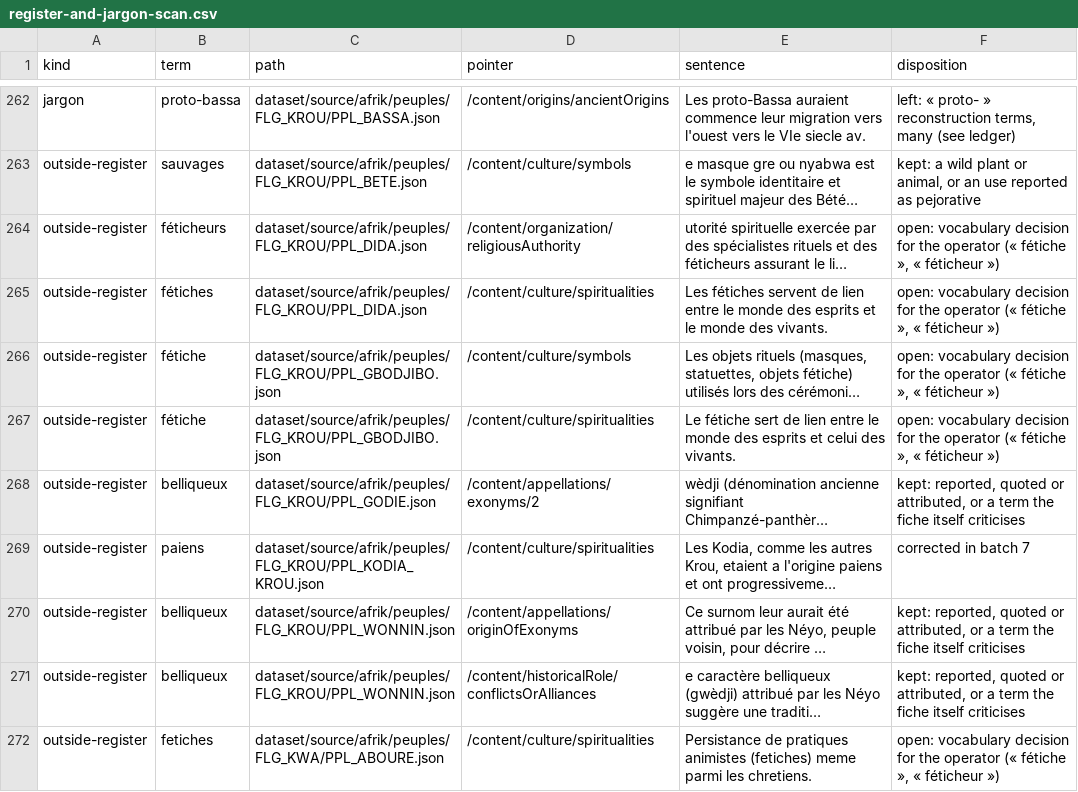
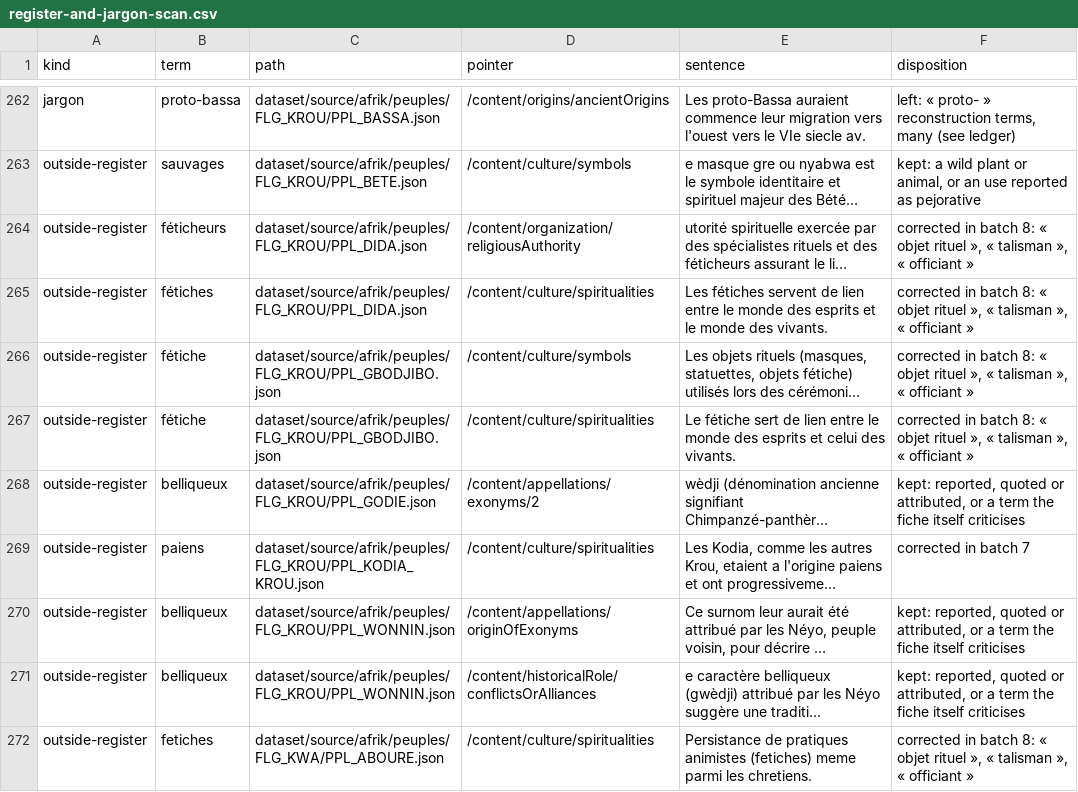
Before and after one commit to big-emotion/EthniAfrica, a CSV file: docs/editorial/remediation-2026-09-30/register-and-jargon-scan.csv, drawn as a sheet; only a part is shown, gaps mark what is left out; long unchanged cells end in …; the diff covers the shown part only; the diff names each change by its address in the sheet, - before the commit and + after, or states it on an @@ line.

```diff
--- a/docs/editorial/remediation-2026-09-30/register-and-jargon-scan.csv
+++ b/docs/editorial/remediation-2026-09-30/register-and-jargon-scan.csv
-F264:F267 (disposition): open: vocabulary decision for the operator (« fétiche », « féticheur »)
+F264:F267 (disposition): corrected in batch 8: « objet rituel », « talisman », « officiant »
-F272 (disposition): open: vocabulary decision for the operator (« fétiche », « féticheur »)
+F272 (disposition): corrected in batch 8: « objet rituel », « talisman », « officiant »
```
Also changed, not shown: 38 edited cells elsewhere in this file, 18 other files.
